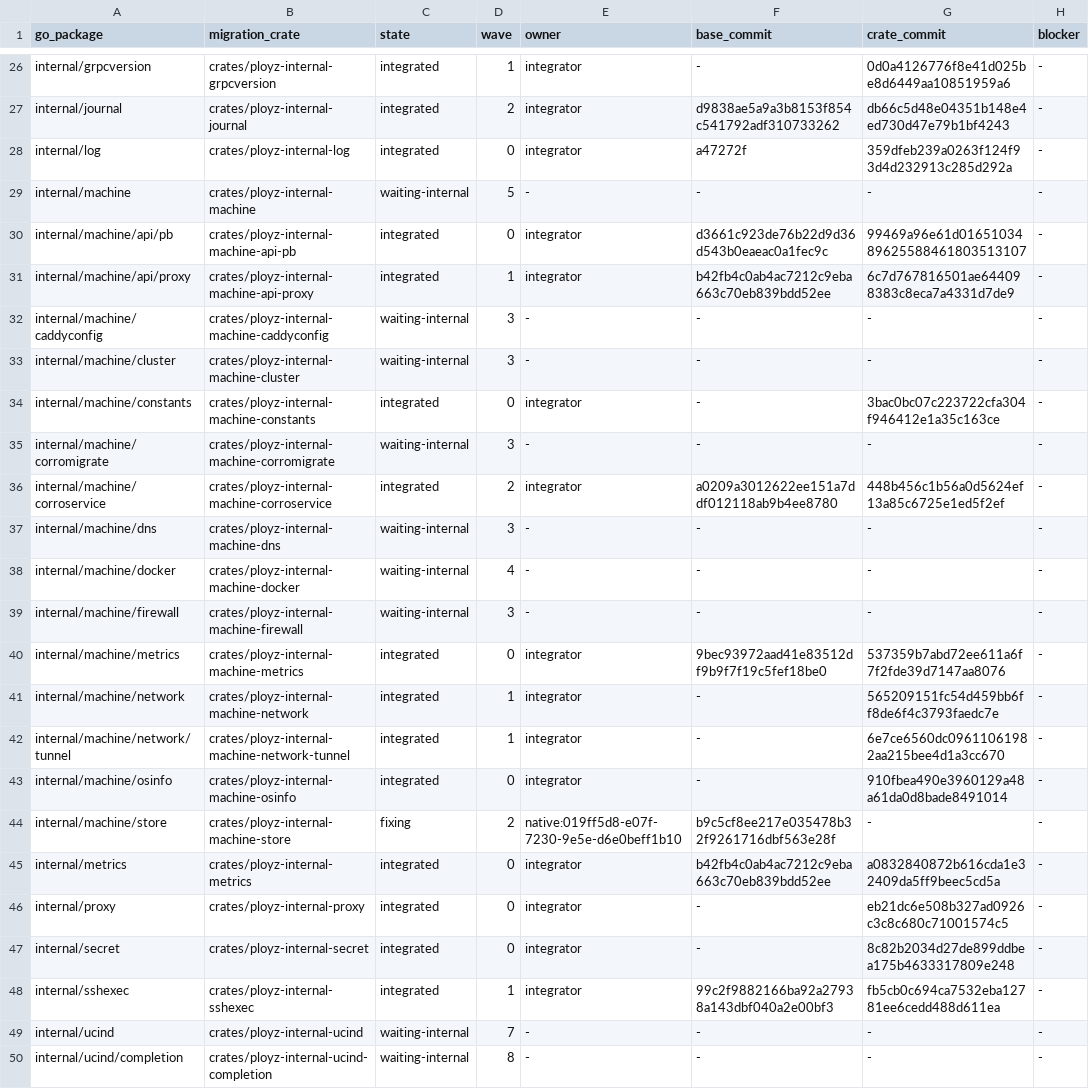
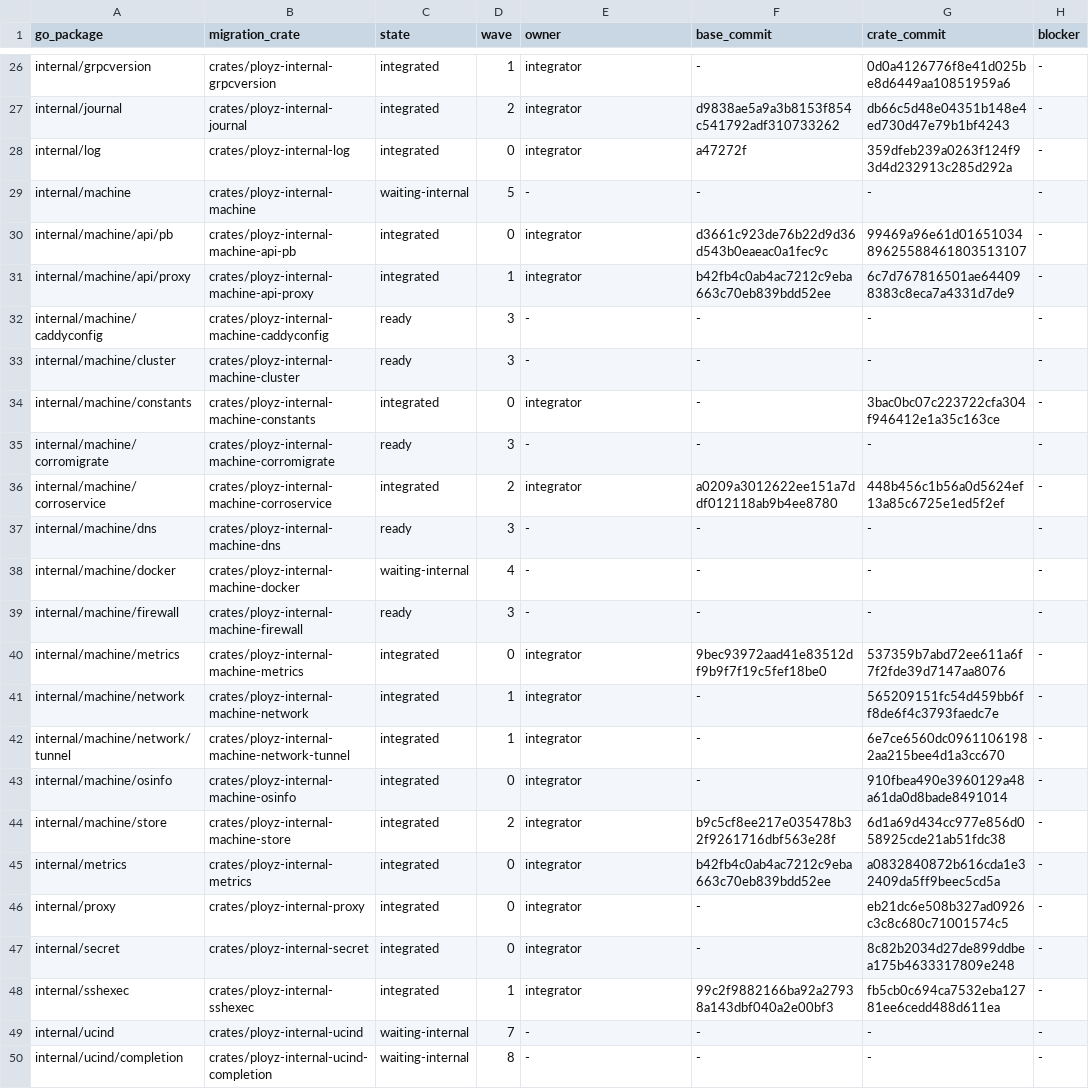
Before and after one commit to getployz/ployz-rust-port, a TSV file: migration/PACKAGES.tsv, drawn as a sheet; only a part is shown, gaps mark what is left out; the diff names each change by its address in the sheet, - before the commit and + after, or states it on an @@ line.

```diff
--- a/migration/PACKAGES.tsv
+++ b/migration/PACKAGES.tsv
-C32:C33 (state): waiting-internal
+C32:C33 (state): ready
-C35 (state): waiting-internal
+C35 (state): ready
-C37 (state): waiting-internal
+C37 (state): ready
-C39 (state): waiting-internal
+C39 (state): ready
-C44 (state): fixing
+C44 (state): integrated
-E44 (owner): native:019ff5d8-e07f-7230-9e5e-d6e0beff1b10
+E44 (owner): integrator
-G44 (crate_commit): -
+G44 (crate_commit): 6d1a69d434cc977e856d058925cde21ab51fdc38
```
Also changed, not shown: migration/TASKS.tsv.
